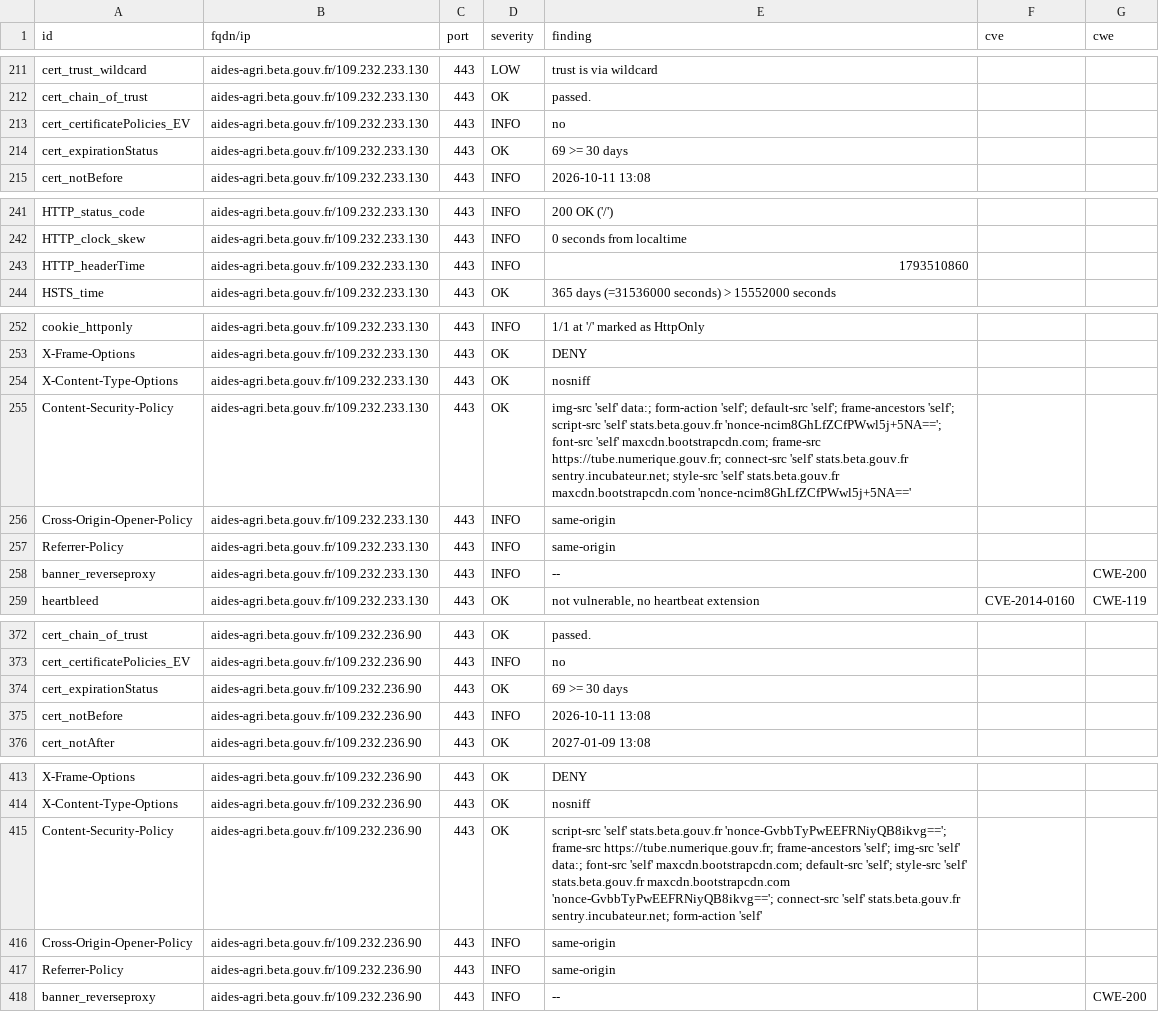
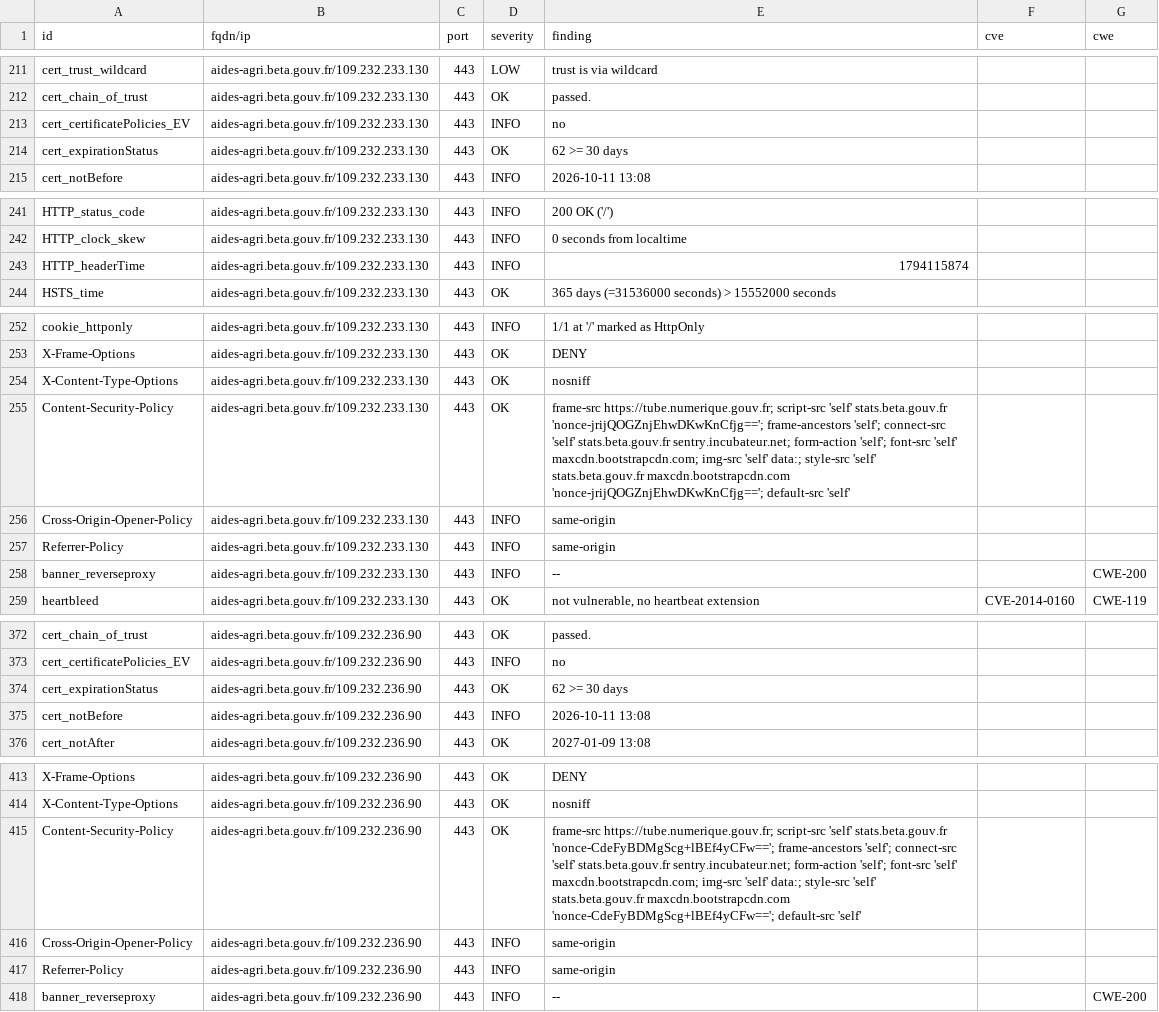
Before and after one commit to incubateur-agriculture/dashlord, a CSV file: results/aHR0cHM6Ly9haWRlcy1hZ3JpLmJldGEuZ291di5mcg==/testssl.csv, drawn as a sheet; only a part is shown, gaps mark what is left out; the diff covers the shown part only.

Commit message:
update: https://aides-agri.beta.gouv.fr

```diff
--- a/results/aHR0cHM6Ly9haWRlcy1hZ3JpLmJldGEuZ291di5mcg==/testssl.csv
+++ b/results/aHR0cHM6Ly9haWRlcy1hZ3JpLmJldGEuZ291di5mcg==/testssl.csv
@@ -213,3 +213,3 @@
 "cert_certificatePolicies_EV","aides-agri.beta.gouv.fr/109.232.233.130","443","INFO","no","",""
-"cert_expirationStatus","aides-agri.beta.gouv.fr/109.232.233.130","443","OK","69 >= 30 days","",""
+"cert_expirationStatus","aides-agri.beta.gouv.fr/109.232.233.130","443","OK","62 >= 30 days","",""
 "cert_notBefore","aides-agri.beta.gouv.fr/109.232.233.130","443","INFO","2026-10-11 13:08","",""
@@ -242,3 +242,3 @@
 "HTTP_clock_skew","aides-agri.beta.gouv.fr/109.232.233.130","443","INFO","0 seconds from localtime","",""
-"HTTP_headerTime","aides-agri.beta.gouv.fr/109.232.233.130","443","INFO","1793510860","",""
+"HTTP_headerTime","aides-agri.beta.gouv.fr/109.232.233.130","443","INFO","1794115874","",""
 "HSTS_time","aides-agri.beta.gouv.fr/109.232.233.130","443","OK","365 days (=31536000 seconds) > 15552000 seconds","",""
@@ -254,3 +254,3 @@
 "X-Content-Type-Options","aides-agri.beta.gouv.fr/109.232.233.130","443","OK","nosniff","",""
-"Content-Security-Policy","aides-agri.beta.gouv.fr/109.232.233.130","443","OK","img-src 'self' data:; form-action 'self'; default-src 'self'; frame-ancestors 'self'; script-src 'self' stats.beta.gouv.fr 'nonce-ncim8GhLfZCfPWwl5j+5NA=='; font-src 'self' maxcdn.bootstrapcdn.com; frame-src https://tube.numerique.gouv.fr; connect-src 'self' stats.beta.gouv.fr sentry.incubateur.net; style-src 'self' stats.beta.gouv.fr maxcdn.bootstrapcdn.com 'nonce-ncim8GhLfZCfPWwl5j+5NA=='","",""
+"Content-Security-Policy","aides-agri.beta.gouv.fr/109.232.233.130","443","OK","frame-src https://tube.numerique.gouv.fr; script-src 'self' stats.beta.gouv.fr 'nonce-jrijQOGZnjEhwDKwKnCfjg=='; frame-ancestors 'self'; connect-src 'self' stats.beta.gouv.fr sentry.incubateur.net; form-action 'self'; font-src 'self' maxcdn.bootstrapcdn.com; img-src 'self' data:; style-src 'self' stats.beta.gouv.fr maxcdn.bootstrapcdn.com 'nonce-jrijQOGZnjEhwDKwKnCfjg=='; default-src 'self'","",""
 "Cross-Origin-Opener-Policy","aides-agri.beta.gouv.fr/109.232.233.130","443","INFO","same-origin","",""
@@ -373,3 +373,3 @@
 "cert_certificatePolicies_EV","aides-agri.beta.gouv.fr/109.232.236.90","443","INFO","no","",""
-"cert_expirationStatus","aides-agri.beta.gouv.fr/109.232.236.90","443","OK","69 >= 30 days","",""
+"cert_expirationStatus","aides-agri.beta.gouv.fr/109.232.236.90","443","OK","62 >= 30 days","",""
 "cert_notBefore","aides-agri.beta.gouv.fr/109.232.236.90","443","INFO","2026-10-11 13:08","",""
@@ -414,3 +414,3 @@
 "X-Content-Type-Options","aides-agri.beta.gouv.fr/109.232.236.90","443","OK","nosniff","",""
-"Content-Security-Policy","aides-agri.beta.gouv.fr/109.232.236.90","443","OK","script-src 'self' stats.beta.gouv.fr 'nonce-GvbbTyPwEEFRNiyQB8ikvg=='; frame-src https://tube.numerique.gouv.fr; frame-ancestors 'self'; img-src 'self' data:; font-src 'self' maxcdn.bootstrapcdn.com; default-src 'self'; style-src 'self' stats.beta.gouv.fr maxcdn.bootstrapcdn.com 'nonce-GvbbTyPwEEFRNiyQB8ikvg=='; connect-src 'self' stats.beta.gouv.fr sentry.incubateur.net; form-action 'self'","",""
+"Content-Security-Policy","aides-agri.beta.gouv.fr/109.232.236.90","443","OK","frame-src https://tube.numerique.gouv.fr; script-src 'self' stats.beta.gouv.fr 'nonce-CdeFyBDMgScg+lBEf4yCFw=='; frame-ancestors 'self'; connect-src 'self' stats.beta.gouv.fr sentry.incubateur.net; form-action 'self'; font-src 'self' maxcdn.bootstrapcdn.com; img-src 'self' data:; style-src 'self' stats.beta.gouv.fr maxcdn.bootstrapcdn.com 'nonce-CdeFyBDMgScg+lBEf4yCFw=='; default-src 'self'","",""
 "Cross-Origin-Opener-Policy","aides-agri.beta.gouv.fr/109.232.236.90","443","INFO","same-origin","",""
```
Also changed, not shown: 11 edited cells elsewhere in this file, 15 other files.
